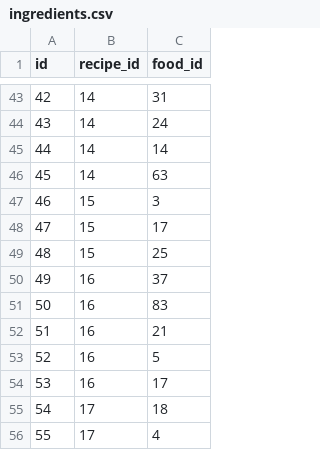
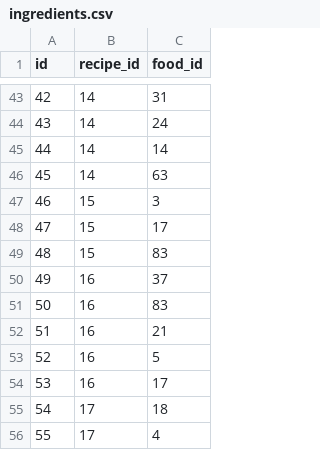
Before and after one commit to maccha0401/remember-the-pantry, a CSV file: db/seeds/ingredients.csv, drawn as a sheet; only a part is shown, gaps mark what is left out.

```diff
--- a/db/seeds/ingredients.csv
+++ b/db/seeds/ingredients.csv
@@ -48,3 +48,3 @@ id,recipe_id,food_id
 47,15,17
-48,15,25
+48,15,83
 49,16,37
```
Also changed, not shown: 3 other files.
